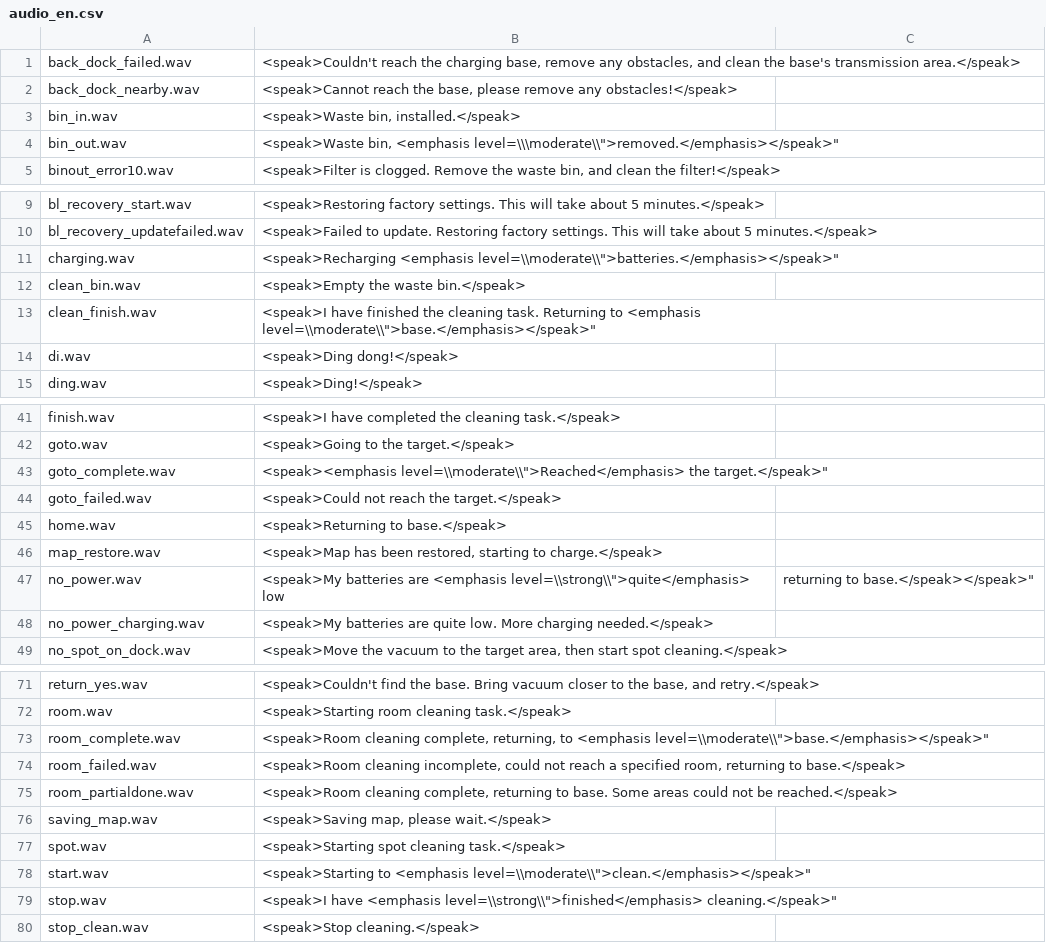
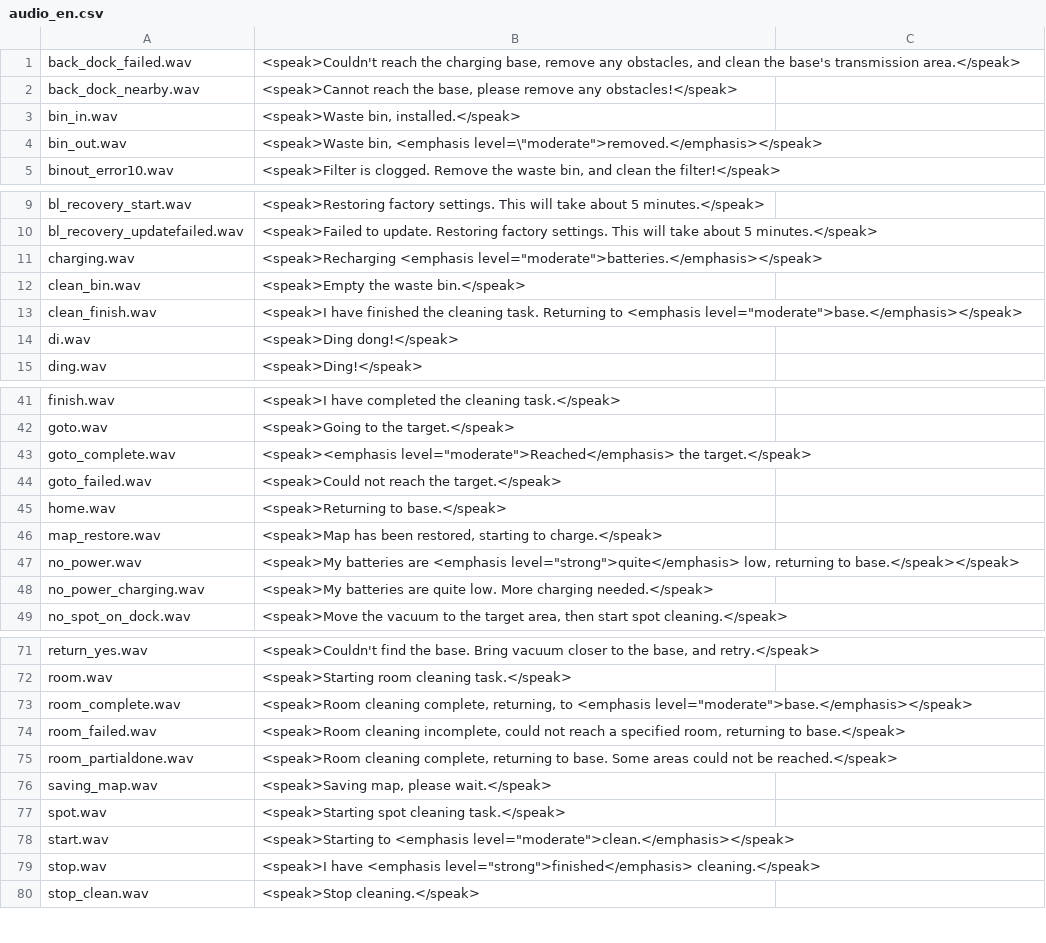
Before and after one commit to fredless/dustcloud, a CSV file: devices/xiaomi.vacuum/audio_generator/language/audio_en.csv, drawn as a sheet; only a part is shown, gaps mark what is left out; the diff covers the shown part only.

Commit message:
trying another approach to escaping quotes

```diff
--- a/devices/xiaomi.vacuum/audio_generator/language/audio_en.csv
+++ b/devices/xiaomi.vacuum/audio_generator/language/audio_en.csv
@@ -3,3 +3,3 @@ back_dock_nearby.wav,"<speak>Cannot reach the base, please remove any obstacles!
 bin_in.wav,"<speak>Waste bin, installed.</speak>"
-bin_out.wav,"<speak>Waste bin, <emphasis level=\\\"moderate\\">removed.</emphasis></speak>"
+bin_out.wav,"<speak>Waste bin, <emphasis level=\""moderate"">removed.</emphasis></speak>"
 binout_error10.wav,"<speak>Filter is clogged.  Remove the waste bin, and clean the filter!</speak>"
@@ -10,5 +10,5 @@ bl_recovery_start.wav,"<speak>Restoring factory settings.  This will take about
 bl_recovery_updatefailed.wav,"<speak>Failed to update. Restoring factory settings.  This will take about 5 minutes.</speak>"
-charging.wav,"<speak>Recharging <emphasis level=\\"moderate\\">batteries.</emphasis></speak>"
+charging.wav,"<speak>Recharging <emphasis level=""moderate"">batteries.</emphasis></speak>"
 clean_bin.wav,"<speak>Empty the waste bin.</speak>"
-clean_finish.wav,"<speak>I have finished the cleaning task. Returning to <emphasis level=\\"moderate\\">base.</emphasis></speak>"
+clean_finish.wav,"<speak>I have finished the cleaning task. Returning to <emphasis level=""moderate"">base.</emphasis></speak>"
 di.wav,"<speak>Ding dong!</speak>"
@@ -42,3 +42,3 @@ finish.wav,"<speak>I have completed the cleaning task.</speak>"
 goto.wav,"<speak>Going to the target.</speak>"
-goto_complete.wav,"<speak><emphasis level=\\"moderate\\">Reached</emphasis> the target.</speak>"
+goto_complete.wav,"<speak><emphasis level=""moderate"">Reached</emphasis> the target.</speak>"
 goto_failed.wav,"<speak>Could not reach the target.</speak>"
@@ -46,3 +46,3 @@ home.wav,"<speak>Returning to base.</speak>"
 map_restore.wav,"<speak>Map has been restored, starting to charge.</speak>"
-no_power.wav,"<speak>My batteries are <emphasis level=\\"strong\\">quite</emphasis> low, returning to base.</speak></speak>"
+no_power.wav,"<speak>My batteries are <emphasis level=""strong"">quite</emphasis> low, returning to base.</speak></speak>"
 no_power_charging.wav,"<speak>My batteries are quite low. More charging needed.</speak>"
@@ -72,3 +72,3 @@ return_yes.wav,"<speak>Couldn't find the base. Bring vacuum closer to the base,
 room.wav,"<speak>Starting room cleaning task.</speak>"
-room_complete.wav,"<speak>Room cleaning complete, returning, to <emphasis level=\\"moderate\\">base.</emphasis></speak>"
+room_complete.wav,"<speak>Room cleaning complete, returning, to <emphasis level=""moderate"">base.</emphasis></speak>"
 room_failed.wav,"<speak>Room cleaning incomplete, could not reach a specified room, returning to base.</speak>"
@@ -77,4 +77,4 @@ saving_map.wav,"<speak>Saving map, please wait.</speak>"
 spot.wav,"<speak>Starting spot cleaning task.</speak>"
-start.wav,"<speak>Starting to <emphasis level=\\"moderate\\">clean.</emphasis></speak>"
-stop.wav,"<speak>I have <emphasis level=\\"strong\\">finished</emphasis> cleaning.</speak>"
+start.wav,"<speak>Starting to <emphasis level=""moderate"">clean.</emphasis></speak>"
+stop.wav,"<speak>I have <emphasis level=""strong"">finished</emphasis> cleaning.</speak>"
 stop_clean.wav,"<speak>Stop cleaning.</speak>"
```
Also changed, not shown: 1 edited cell elsewhere in this file.
